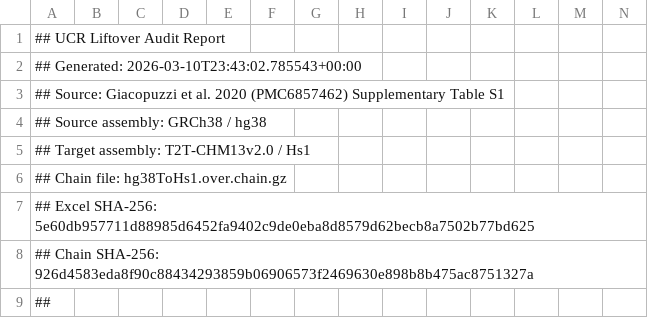
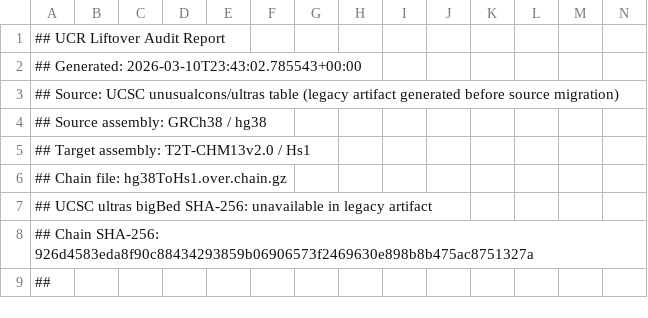
Before and after one commit to jlanej/ultra_conserved_region_research, a TSV file: data/ucr_liftover_audit.tsv, drawn as a sheet; only a part is shown.

```diff
--- a/data/ucr_liftover_audit.tsv
+++ b/data/ucr_liftover_audit.tsv
@@ -2,3 +2,3 @@
 ## Generated: 2026-03-10T23:43:02.785543+00:00
-## Source: Giacopuzzi et al. 2020 (PMC6857462) Supplementary Table S1
+## Source: UCSC unusualcons/ultras table (legacy artifact generated before source migration)
 ## Source assembly: GRCh38 / hg38
@@ -6,3 +6,3 @@
 ## Chain file: hg38ToHs1.over.chain.gz
-## Excel SHA-256: 5e60db957711d88985d6452fa9402c9de0eba8d8579d62becb8a7502b77bd625
+## UCSC ultras bigBed SHA-256: unavailable in legacy artifact
 ## Chain SHA-256: 926d4583eda8f90c88434293859b06906573f2469630e898b8b475ac8751327a
```
Also changed, not shown: 4 other files.
